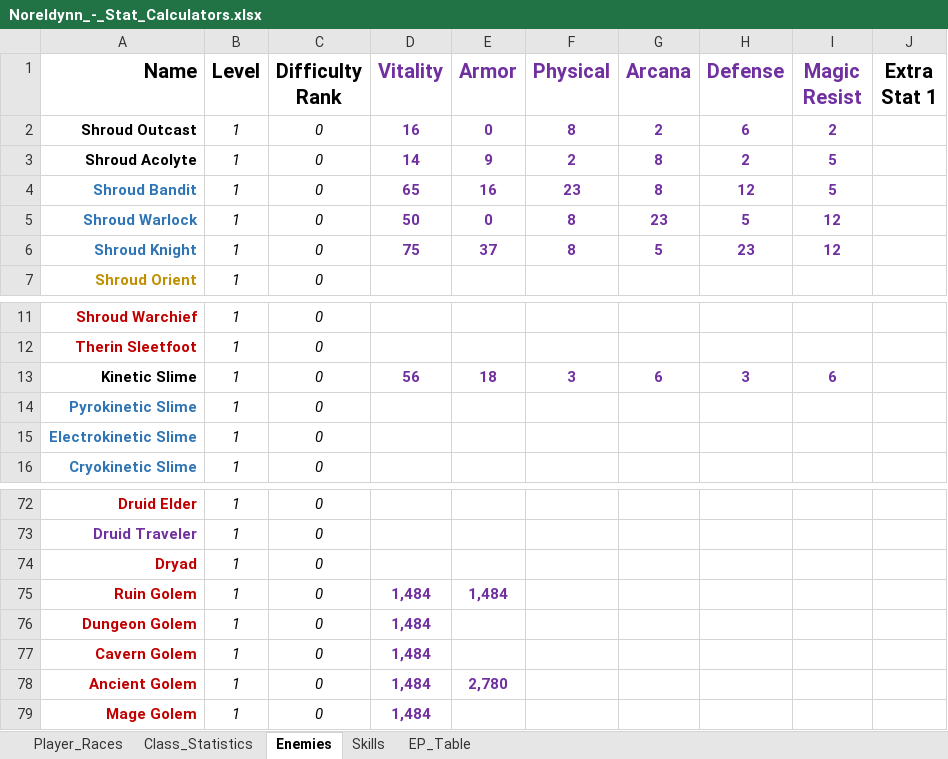
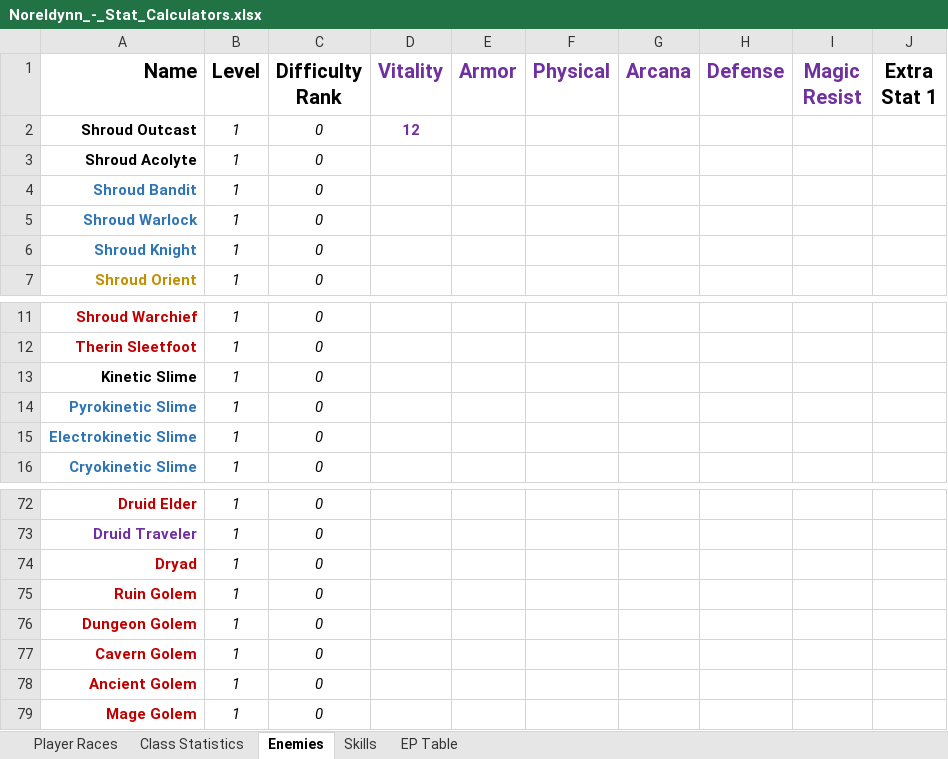
Before and after one commit to AntiSped/Noreldynn, an Excel workbook: Python Scripts/Sources/Noreldynn_-_Stat_Calculators.xlsx, sheet Enemies, drawn as a sheet; only a part is shown, gaps mark what is left out; values as stored, in another font and other column widths than the file's, no borders; the diff names each change by its address in the sheet, - before the commit and + after, or states it on an @@ line.

```diff
--- a/Python Scripts/Sources/Noreldynn_-_Stat_Calculators.xlsx (sheet Enemies)
+++ b/Python Scripts/Sources/Noreldynn_-_Stat_Calculators.xlsx (sheet Enemies)
-sheet tab: Player_Races
+sheet tab: Player Races
-sheet tab: Class_Statistics
+sheet tab: Class Statistics
-sheet tab: EP_Table
+sheet tab: EP Table
-D2 (Vitality): 16
+D2 (Vitality): 12
-E2 (Armor): 0
+E2 (Armor): (empty)
-F2 (Physical): 8
+F2 (Physical): (empty)
-G2 (Arcana): 2
+G2 (Arcana): (empty)
-H2 (Defense): 6
+H2 (Defense): (empty)
-I2 (Magic Resist): 2
+I2 (Magic Resist): (empty)
-D3 (Vitality): 14
+D3 (Vitality): (empty)
-E3 (Armor): 9
+E3 (Armor): (empty)
-F3 (Physical): 2
+F3 (Physical): (empty)
-G3:G4 (Arcana): 8
+G3:G4 (Arcana): (empty)
-H3 (Defense): 2
+H3 (Defense): (empty)
-I3:I4 (Magic Resist): 5
+I3:I4 (Magic Resist): (empty)
-D4 (Vitality): 65
+D4 (Vitality): (empty)
-E4 (Armor): 16
+E4 (Armor): (empty)
-F4 (Physical): 23
+F4 (Physical): (empty)
-H4 (Defense): 12
+H4 (Defense): (empty)
-D5 (Vitality): 50
+D5 (Vitality): (empty)
-E5 (Armor): 0
+E5 (Armor): (empty)
-F5:F6 (Physical): 8
+F5:F6 (Physical): (empty)
-G5 (Arcana): 23
+G5 (Arcana): (empty)
-H5 (Defense): 5
+H5 (Defense): (empty)
-I5:I6 (Magic Resist): 12
+I5:I6 (Magic Resist): (empty)
-D6 (Vitality): 75
+D6 (Vitality): (empty)
-E6 (Armor): 37
+E6 (Armor): (empty)
-G6 (Arcana): 5
+G6 (Arcana): (empty)
-H6 (Defense): 23
+H6 (Defense): (empty)
-D13 (Vitality): 56
+D13 (Vitality): (empty)
-E13 (Armor): 18
+E13 (Armor): (empty)
-F13 (Physical): 3
+F13 (Physical): (empty)
-G13 (Arcana): 6
+G13 (Arcana): (empty)
-H13 (Defense): 3
+H13 (Defense): (empty)
-I13 (Magic Resist): 6
+I13 (Magic Resist): (empty)
-D75:D79 (Vitality): 1,484
+D75:D79 (Vitality): (empty)
-E75 (Armor): 1,484
+E75 (Armor): (empty)
-E78 (Armor): 2,780
+E78 (Armor): (empty)
```
Also changed, not shown: sheet Player Races, sheet Class Statistics, sheet Skills, formulas that keep their value, 7 other files.
